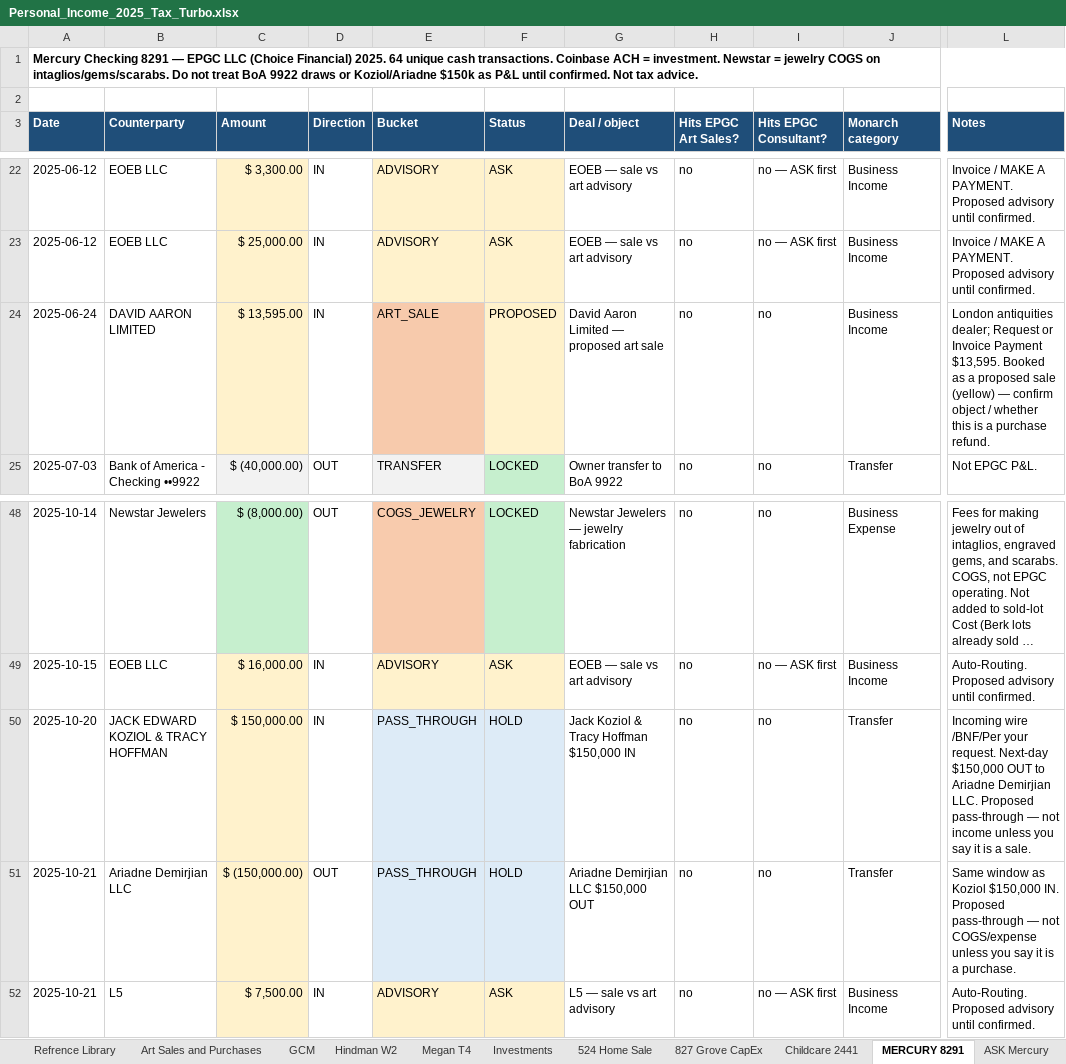
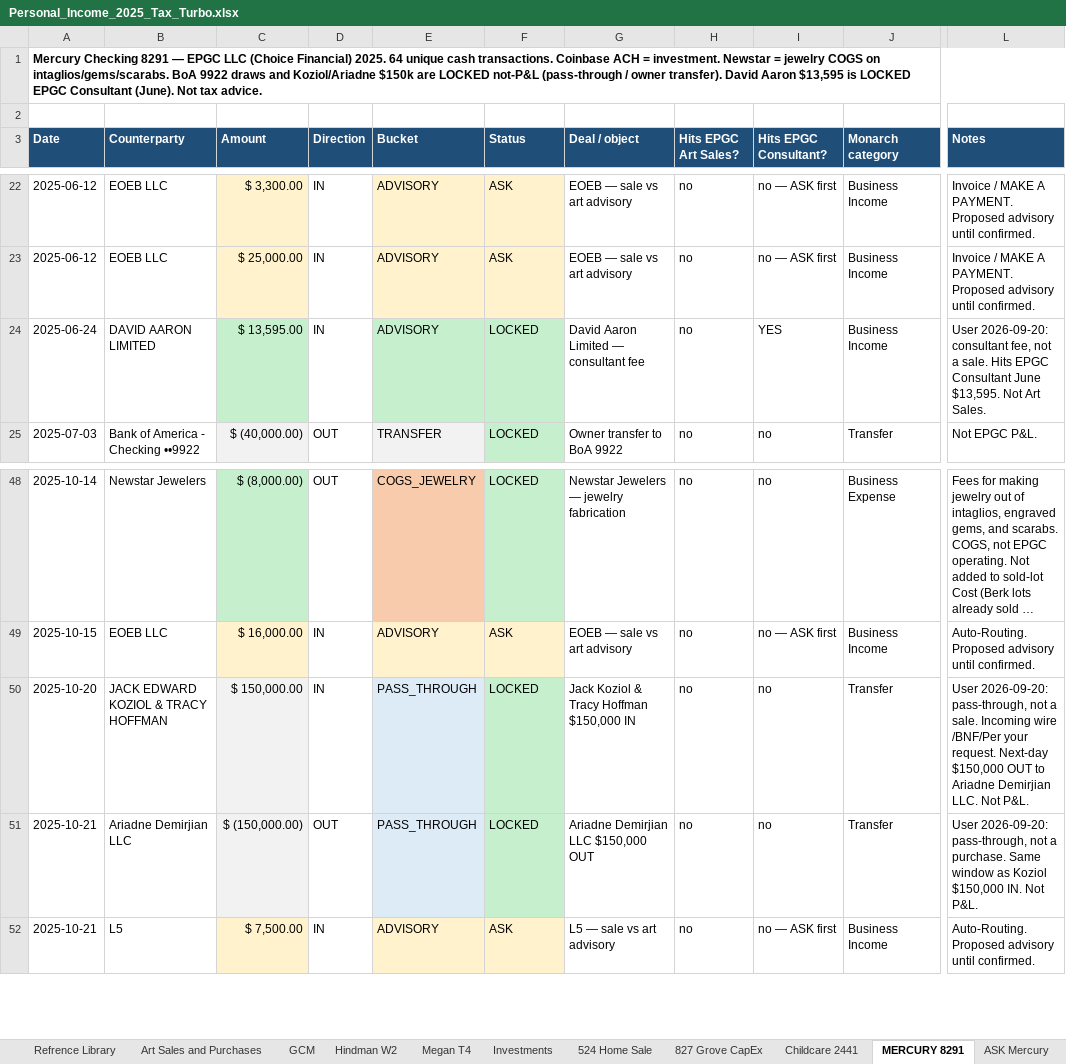
Before and after one commit to ColeyFineArts/flashcards, an Excel workbook: .cursor/scratch/Personal_Income_2025_Tax_Turbo.xlsx, sheet MERCURY 8291, drawn as a sheet; only a part is shown, gaps mark what is left out; long unchanged cells end in …; values as stored, in another font and other column widths than the file's, no borders; the diff names each change by its address in the sheet, - before the commit and + after, or states it on an @@ line.

```diff
--- a/.cursor/scratch/Personal_Income_2025_Tax_Turbo.xlsx (sheet MERCURY 8291)
+++ b/.cursor/scratch/Personal_Income_2025_Tax_Turbo.xlsx (sheet MERCURY 8291)
-A1 (Date): …on intaglios/gems/scarabs. Do not treat BoA 9922 draws or Koziol/Ariadne $150k as P&L until confirmed. Not tax…
+A1 (Date): …on intaglios/gems/scarabs. BoA 9922 draws and Koziol/Ariadne $150k are LOCKED not-P&L (pass-through / owner transfer). David Aaron $13,595 is LOCKED EPGC Consultant (June). Not tax…
-C24 fill: #FFF2CC
+C24 fill: #C6EFCE
-E24 (Bucket): ART_SALE
+E24 (Bucket): ADVISORY
-E24 fill: #F7CAAC
+E24 fill: #C6EFCE
-F24 (Status): PROPOSED
+F24 (Status): LOCKED
-F24 fill: #FFF2CC
+F24 fill: #C6EFCE
-G24 (Deal / object): David Aaron Limited — proposed art sale
+G24 (Deal / object): David Aaron Limited — consultant fee
-I24 (Hits EPGC Consultant?): no
+I24 (Hits EPGC Consultant?): YES
-L24 (Notes): London antiquities dealer; Request or Invoice Payment $13,595. Booked as a proposed sale (yellow) — confirm object / whether this is a purchase refund.
+L24 (Notes): User 2026-09-20: consultant fee, not a sale. Hits EPGC Consultant June $13,595. Not Art Sales.
-C50:C51 fill: #FFF2CC
+C50:C51 fill: #F2F2F2
-F50:F51 (Status): HOLD
+F50:F51 (Status): LOCKED
-F50:F51 fill: #DDEBF7
+F50:F51 fill: #C6EFCE
-L50 (Notes): Incoming wire /BNF/Per your request. Next-day $150,000 OUT to Ariadne Demirjian LLC. Proposed pass-through — not income unless you say it is a sale.
+L50 (Notes): User 2026-09-20: pass-through, not a sale. Incoming wire /BNF/Per your request. Next-day $150,000 OUT to Ariadne Demirjian LLC. Not P&L.
-L51 (Notes): Same window as Koziol $150,000 IN. Proposed pass-through — not COGS/expense unless you say it is a purchase.
+L51 (Notes): User 2026-09-20: pass-through, not a purchase. Same window as Koziol $150,000 IN. Not P&L.
```
Also changed, not shown: sheet Art Sales and Purchases, sheet ASK Mercury, sheet EPGC LLC, sheet Income, .cursor/scratch/tax_turbo_deliverable/Personal_Income_2025_Tax_Turbo.xlsx, .cursor/scratch/tax_turbo_parts/ASK Mercury.xlsx, 18 other files.
